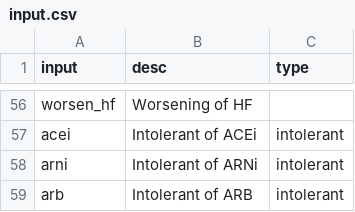
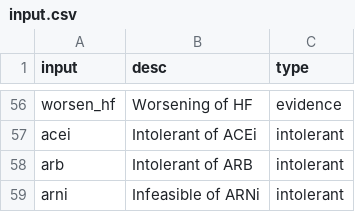
Before and after one commit to modalhoki/flask-project1, a CSV file: csv/input.csv, drawn as a sheet; only a part is shown, gaps mark what is left out; removed rows and columns are numbered as before the commit, all else as after; the diff covers the shown part only; the diff names each change by its address in the sheet, - before the commit and + after, or states it on an @@ line.

```diff
--- a/csv/input.csv
+++ b/csv/input.csv
-C56 (type): (empty)
+C56 (type): evidence
-row 58: arni | Intolerant of ARNi | intolerant
+row 59: arni | Infeasible of ARNi | intolerant
```
Also changed, not shown: 53 edited cells elsewhere in this file, csv/output.csv, 4 other files.
